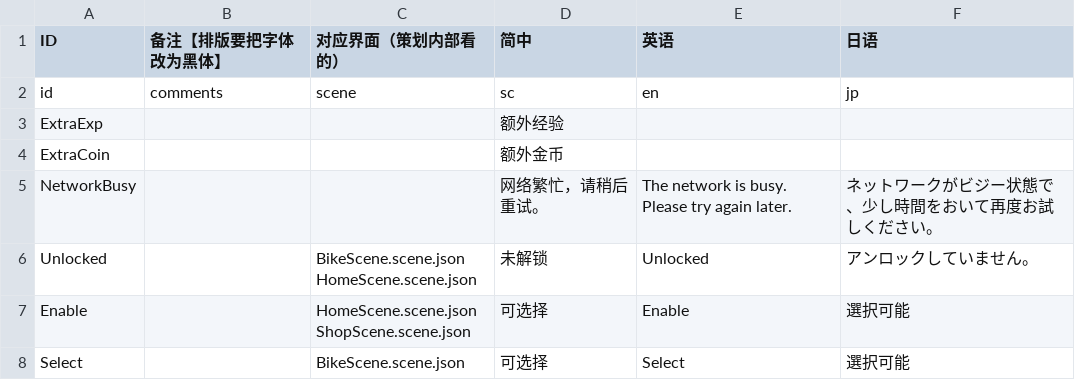
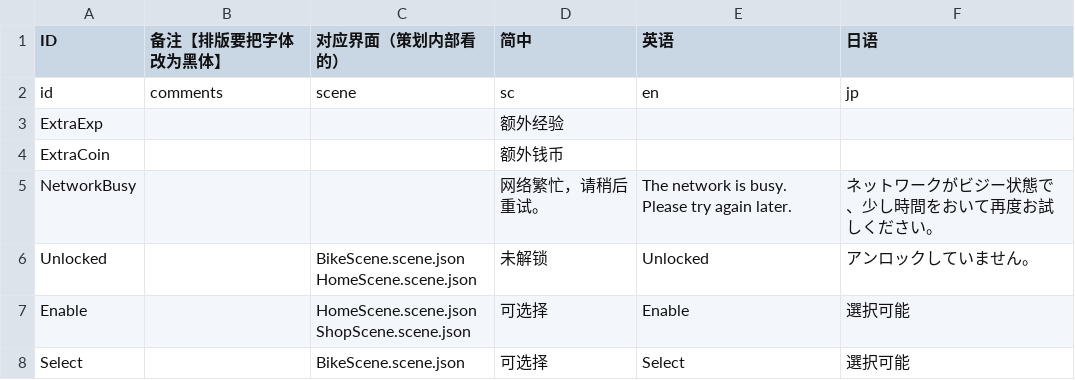
Before and after one commit to Aran1992/bike, a CSV file: 小新资源（覆盖测试）/i18n.csv, drawn as a sheet; only a part is shown.

```diff
--- a/小新资源（覆盖测试）/i18n.csv
+++ b/小新资源（覆盖测试）/i18n.csv
@@ -3,3 +3,3 @@ id,comments,scene,sc,en,jp
 ExtraExp,,,额外经验,,
-ExtraCoin,,,额外金币,,
+ExtraCoin,,,额外钱币,,
 NetworkBusy,,,网络繁忙，请稍后重试。,The network is busy. Please try again later.,ネットワークがビジー状態で、少し時間をおいて再度お試しください。
```
Also changed, not shown: 1 other file.
